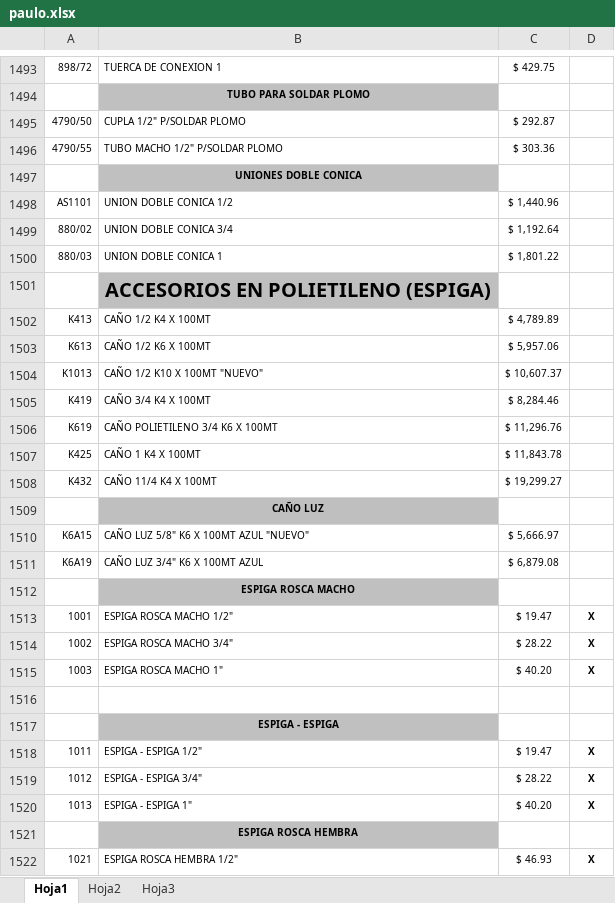
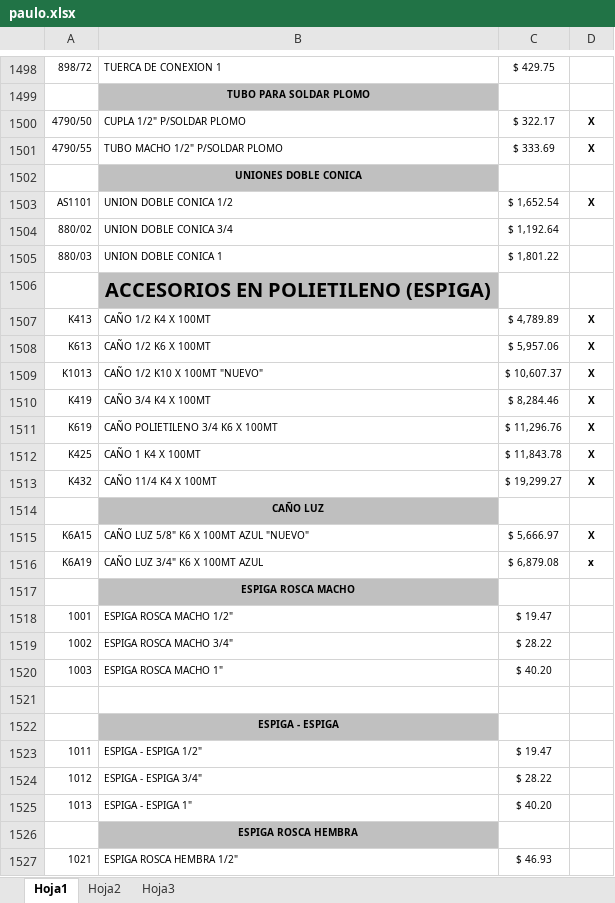
Before and after one commit to jerojimenez17/sanitarios-backend, an Excel workbook: excel-files/paulo.xlsx, sheet Hoja1, drawn as a sheet; only a part is shown, gaps mark what is left out; values as stored, in another font and other column widths than the file's, no borders; addresses are those after the commit; the diff covers the shown part only; the diff names each change by its address in the sheet, - before the commit and + after, or states it on an @@ line.

```diff
--- a/excel-files/paulo.xlsx (sheet Hoja1)
+++ b/excel-files/paulo.xlsx (sheet Hoja1)
-C1500: $ 292.87
+C1500: $ 322.17
-D1500:D1501: (empty)
+D1500:D1501: X
-C1501: $ 303.36
+C1501: $ 333.69
-C1503: $ 1,440.96
+C1503: $ 1,652.54
-D1503: (empty)
+D1503: X
-D1507:D1513: (empty)
+D1507:D1513: X
-D1515: (empty)
+D1515: X
-D1516: (empty)
+D1516: x
-D1518:D1520: X
+D1518:D1520: (empty)
-D1523:D1525: X
+D1523:D1525: (empty)
-D1527: X
+D1527: (empty)
```
Also changed, not shown: 21 added rows, 14 removed rows, 1673 edited cells and cell formats elsewhere in this sheet.
